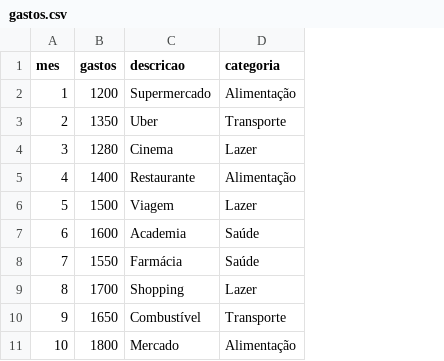
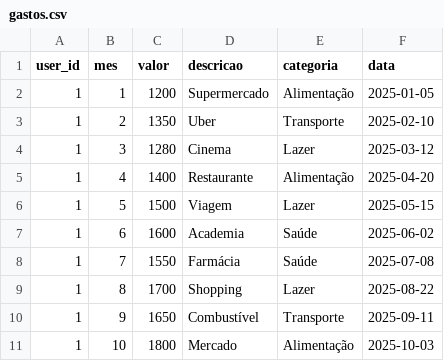
Before and after one commit to fabiohsesso/equilibra, a CSV file: data/gastos.csv, drawn as a sheet; addresses are those after the commit; the diff names each change by its address in the sheet, - before the commit and + after, or states it on an @@ line.

```diff
--- a/data/gastos.csv
+++ b/data/gastos.csv
+column A (user_id), rows 2-11: all 1
+column F (data), rows 2-11: 2025-01-05 | 2025-02-10 | 2025-03-12 | 2025-04-20 | 2025-05-15 | 2025-06-02 | 2025-07-08 | 2025-08-22 | 2025-09-11 | 2025-10-03
-C1: gastos
+C1: valor
```
Also changed, not shown: 15 other files.
